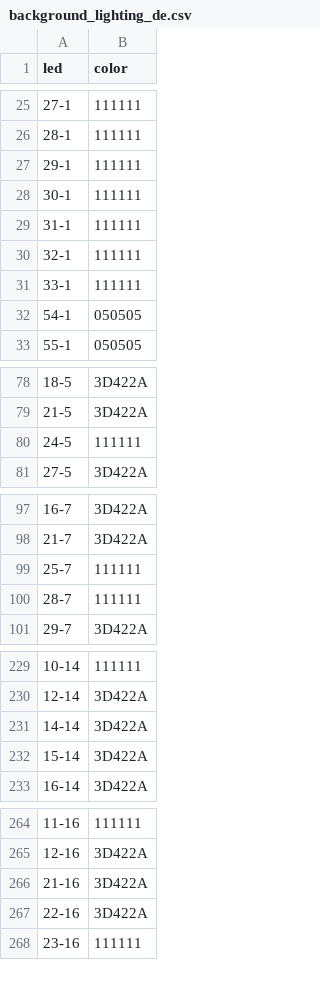
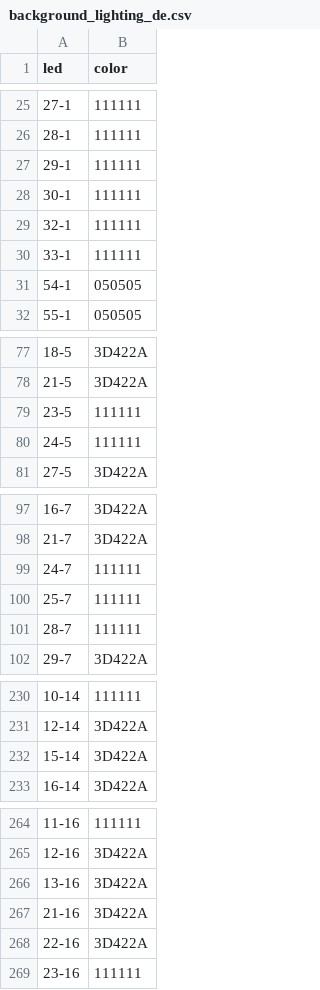
Before and after one commit to lumaghg/heidelberg-train-monitor, a CSV file: src/background/background_lighting_de.csv, drawn as a sheet; only a part is shown, gaps mark what is left out; the diff covers the shown part only.

Commit message:
update db background lighting

```diff
--- a/src/background/background_lighting_de.csv
+++ b/src/background/background_lighting_de.csv
@@ -28,3 +28,2 @@ led,color
 30-1,111111
-31-1,111111
 32-1,111111
@@ -79,2 +78,3 @@ led,color
 21-5,3D422A
+23-5,111111
 24-5,111111
@@ -98,2 +98,3 @@ led,color
 21-7,3D422A
+24-7,111111
 25-7,111111
@@ -230,3 +231,2 @@ led,color
 12-14,3D422A
-14-14,3D422A
 15-14,3D422A
@@ -265,2 +265,3 @@ led,color
 12-16,3D422A
+13-16,3D422A
 21-16,3D422A
```
Also changed, not shown: 3 edited cells elsewhere in this file.
